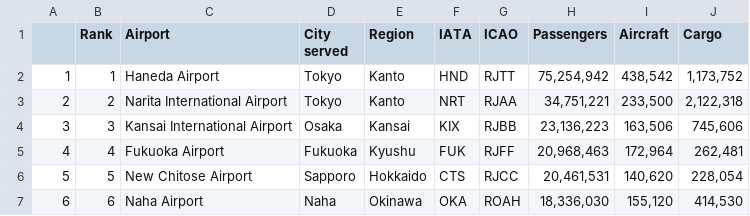
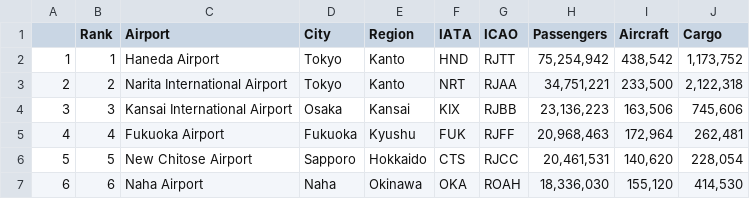
Before and after one commit to Ryo-N7/japan_weather_xkcd, a CSV file: japan_airports.csv, drawn as a sheet; only a part is shown.

```diff
--- a/japan_airports.csv
+++ b/japan_airports.csv
@@ -1,3 +1,2 @@
-"","Rank","Airport","City
-served","Region","IATA","ICAO","Passengers","Aircraft","Cargo"
+"","Rank","Airport","City","Region","IATA","ICAO","Passengers","Aircraft","Cargo"
 "1",1,"Haneda Airport","Tokyo","Kanto","HND","RJTT","75,254,942","438,542","1,173,752"
```
Also changed, not shown: 3 other files.
